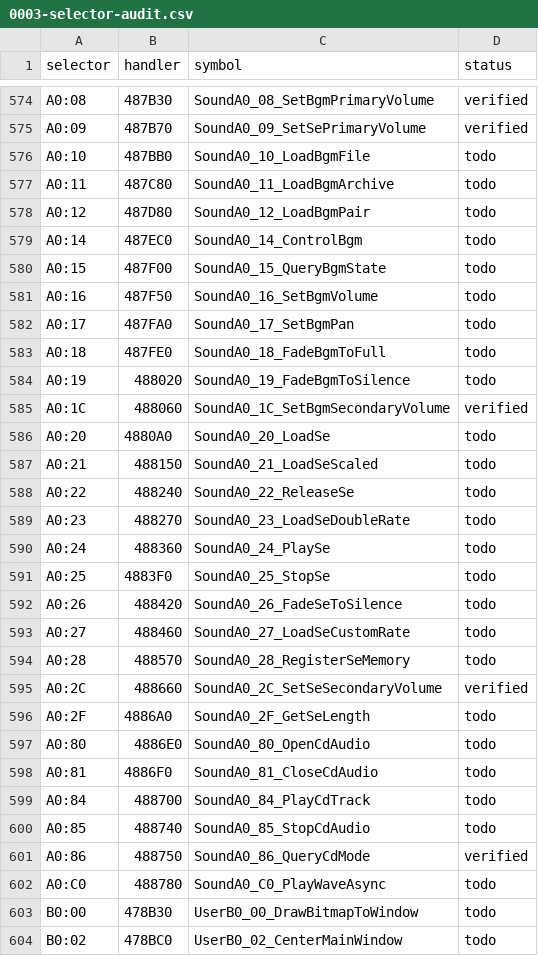
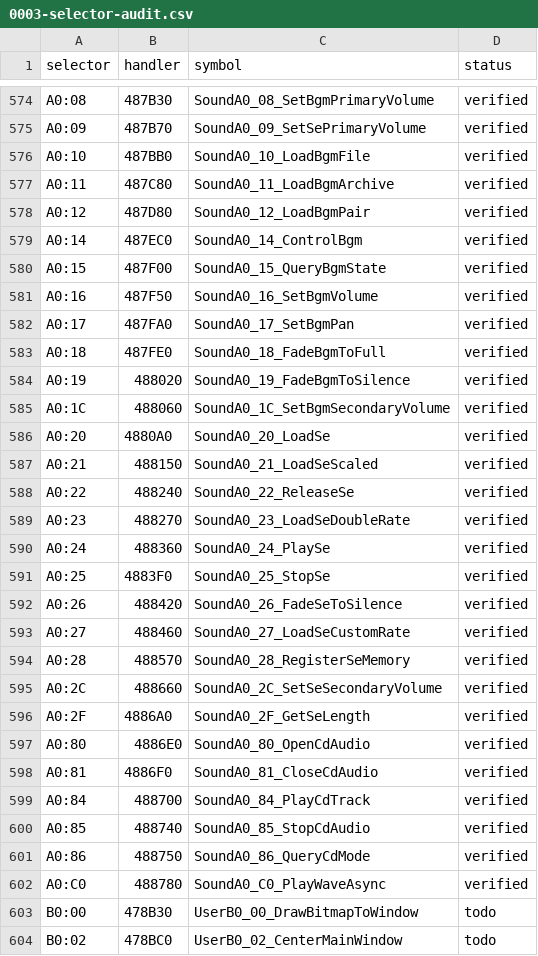
Before and after one commit to Luviol-o/ethornell-rs, a CSV file: src/adr/0003-selector-audit.csv, drawn as a sheet; only a part is shown, gaps mark what is left out.

```diff
--- a/src/adr/0003-selector-audit.csv
+++ b/src/adr/0003-selector-audit.csv
@@ -575,29 +575,29 @@ A0:08,487B30,SoundA0_08_SetBgmPrimaryVolume,verified
 A0:09,487B70,SoundA0_09_SetSePrimaryVolume,verified
-A0:10,487BB0,SoundA0_10_LoadBgmFile,todo
-A0:11,487C80,SoundA0_11_LoadBgmArchive,todo
-A0:12,487D80,SoundA0_12_LoadBgmPair,todo
-A0:14,487EC0,SoundA0_14_ControlBgm,todo
-A0:15,487F00,SoundA0_15_QueryBgmState,todo
-A0:16,487F50,SoundA0_16_SetBgmVolume,todo
-A0:17,487FA0,SoundA0_17_SetBgmPan,todo
-A0:18,487FE0,SoundA0_18_FadeBgmToFull,todo
-A0:19,488020,SoundA0_19_FadeBgmToSilence,todo
+A0:10,487BB0,SoundA0_10_LoadBgmFile,verified
+A0:11,487C80,SoundA0_11_LoadBgmArchive,verified
+A0:12,487D80,SoundA0_12_LoadBgmPair,verified
+A0:14,487EC0,SoundA0_14_ControlBgm,verified
+A0:15,487F00,SoundA0_15_QueryBgmState,verified
+A0:16,487F50,SoundA0_16_SetBgmVolume,verified
+A0:17,487FA0,SoundA0_17_SetBgmPan,verified
+A0:18,487FE0,SoundA0_18_FadeBgmToFull,verified
+A0:19,488020,SoundA0_19_FadeBgmToSilence,verified
 A0:1C,488060,SoundA0_1C_SetBgmSecondaryVolume,verified
-A0:20,4880A0,SoundA0_20_LoadSe,todo
-A0:21,488150,SoundA0_21_LoadSeScaled,todo
-A0:22,488240,SoundA0_22_ReleaseSe,todo
-A0:23,488270,SoundA0_23_LoadSeDoubleRate,todo
-A0:24,488360,SoundA0_24_PlaySe,todo
-A0:25,4883F0,SoundA0_25_StopSe,todo
-A0:26,488420,SoundA0_26_FadeSeToSilence,todo
-A0:27,488460,SoundA0_27_LoadSeCustomRate,todo
-A0:28,488570,SoundA0_28_RegisterSeMemory,todo
+A0:20,4880A0,SoundA0_20_LoadSe,verified
+A0:21,488150,SoundA0_21_LoadSeScaled,verified
+A0:22,488240,SoundA0_22_ReleaseSe,verified
+A0:23,488270,SoundA0_23_LoadSeDoubleRate,verified
+A0:24,488360,SoundA0_24_PlaySe,verified
+A0:25,4883F0,SoundA0_25_StopSe,verified
+A0:26,488420,SoundA0_26_FadeSeToSilence,verified
+A0:27,488460,SoundA0_27_LoadSeCustomRate,verified
+A0:28,488570,SoundA0_28_RegisterSeMemory,verified
 A0:2C,488660,SoundA0_2C_SetSeSecondaryVolume,verified
-A0:2F,4886A0,SoundA0_2F_GetSeLength,todo
-A0:80,4886E0,SoundA0_80_OpenCdAudio,todo
-A0:81,4886F0,SoundA0_81_CloseCdAudio,todo
-A0:84,488700,SoundA0_84_PlayCdTrack,todo
-A0:85,488740,SoundA0_85_StopCdAudio,todo
+A0:2F,4886A0,SoundA0_2F_GetSeLength,verified
+A0:80,4886E0,SoundA0_80_OpenCdAudio,verified
+A0:81,4886F0,SoundA0_81_CloseCdAudio,verified
+A0:84,488700,SoundA0_84_PlayCdTrack,verified
+A0:85,488740,SoundA0_85_StopCdAudio,verified
 A0:86,488750,SoundA0_86_QueryCdMode,verified
-A0:C0,488780,SoundA0_C0_PlayWaveAsync,todo
+A0:C0,488780,SoundA0_C0_PlayWaveAsync,verified
 B0:00,478B30,UserB0_00_DrawBitmapToWindow,todo
```
Also changed, not shown: 4 other files.
